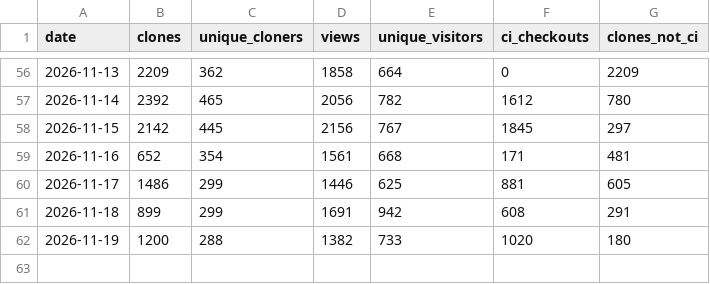
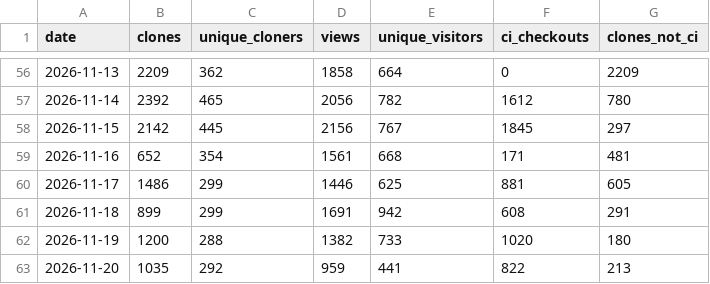
Before and after one commit to rorygallagher2024/glasshouse, a CSV file: traffic.csv, drawn as a sheet; only a part is shown, gaps mark what is left out.

```diff
--- a/traffic.csv
+++ b/traffic.csv
@@ -62 +62,2 @@ date,clones,unique_cloners,views,unique_visitors,ci_checkouts,clones_not_ci
 2026-11-19,1200,288,1382,733,1020,180
+2026-11-20,1035,292,959,441,822,213
```
